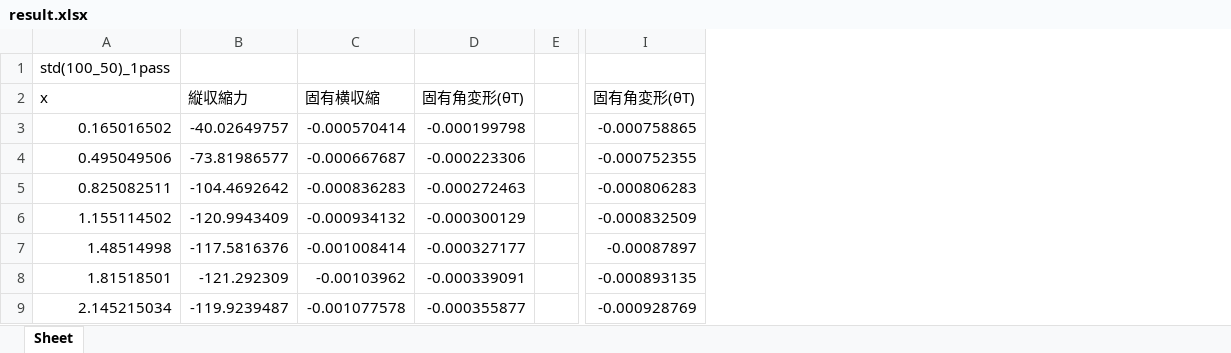
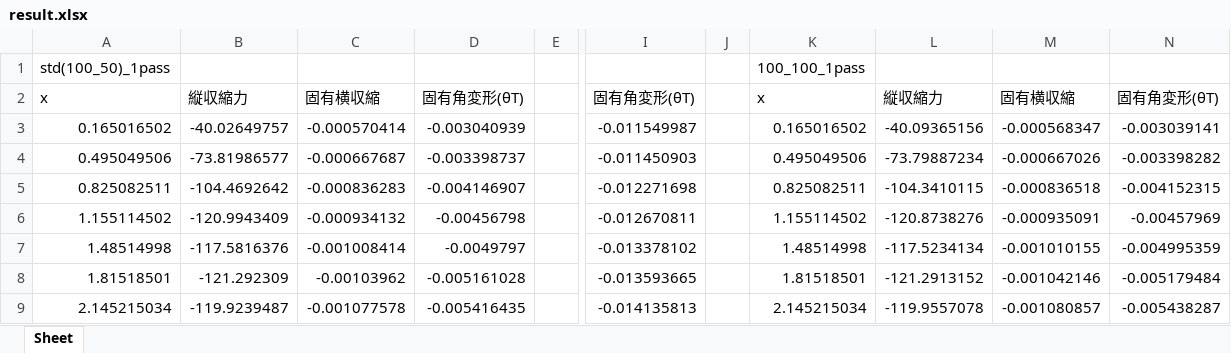
Before and after one commit to yuki0083/Intrinsic-strain, an Excel workbook: 結果/(std)100_50/result.xlsx, sheet Sheet, drawn as a sheet; only a part is shown, gaps mark what is left out; values as stored, in another font and other column widths than the file's, no borders; charts and pictures not drawn; removed rows and columns are numbered as before the commit, all else as after; the diff names each change by its address in the sheet, - before the commit and + after, or states it on an @@ line.

```diff
--- a/結果/(std)100_50/result.xlsx (sheet Sheet)
+++ b/結果/(std)100_50/result.xlsx (sheet Sheet)
-column D, rows 2-9: 固有角変形(θT) | -0.000199798 | -0.000223306 | -0.000272463 | -0.000300129 | -0.000327177 | -0.000339091 | -0.000355877
+column D, rows 2-9: 固有角変形(θT) | -0.003040939 | -0.003398737 | -0.004146907 | -0.00456798 | -0.0049797 | -0.005161028 | -0.005416435
-column I, rows 2-9: 固有角変形(θT) | -0.000758865 | -0.000752355 | -0.000806283 | -0.000832509 | -0.00087897 | -0.000893135 | -0.000928769
+column I, rows 2-9: 固有角変形(θT) | -0.011549987 | -0.011450903 | -0.012271698 | -0.012670811 | -0.013378102 | -0.013593665 | -0.014135813
+column J, empty
+column K, rows 1-9: 100_100_1pass | x | 0.165016502 | 0.495049506 | 0.825082511 | 1.155114502 | 1.48514998 | 1.81518501 | 2.145215034
+column L, rows 2-9: 縦収縮力 | -40.09365156 | -73.79887234 | -104.3410115 | -120.8738276 | -117.5234134 | -121.2913152 | -119.9557078
+column M, rows 2-9: 固有横収縮 | -0.000568347 | -0.000667026 | -0.000836518 | -0.000935091 | -0.001010155 | -0.001042146 | -0.001080857
+column N, rows 2-9: 固有角変形(θT) | -0.003039141 | -0.003398282 | -0.004152315 | -0.00457969 | -0.004995359 | -0.005179484 | -0.005438287
```
Also changed, not shown: charts or pictures, 結果/100_100/result.xlsx, 4 other files.
